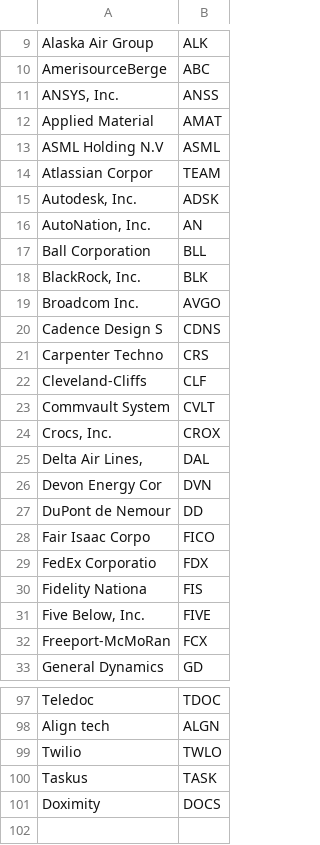
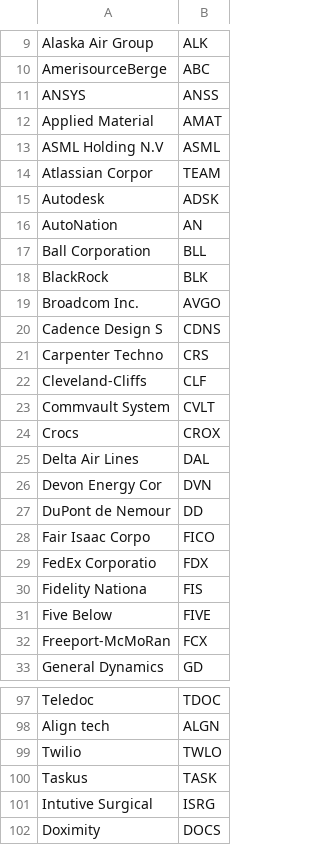
Before and after one commit to ASB-Solutions-Group-Inc/trading-tda, a CSV file: my-5-start-export.csv, drawn as a sheet; only a part is shown, gaps mark what is left out; the diff covers the shown part only.

```diff
--- a/my-5-start-export.csv
+++ b/my-5-start-export.csv
@@ -10,3 +10,3 @@ Alaska Air Group,ALK
 AmerisourceBerge,ABC
-"ANSYS, Inc.",ANSS
+ANSYS,ANSS
 Applied Material,AMAT
@@ -14,6 +14,6 @@ ASML Holding N.V,ASML
 Atlassian Corpor,TEAM
-"Autodesk, Inc.",ADSK
-"AutoNation, Inc.",AN
+Autodesk,ADSK
+AutoNation,AN
 Ball Corporation,BLL
-"BlackRock, Inc.",BLK
+BlackRock,BLK
 Broadcom Inc.,AVGO
@@ -23,4 +23,4 @@ Cleveland-Cliffs,CLF
 Commvault System,CVLT
-"Crocs, Inc.",CROX
-"Delta Air Lines,",DAL
+Crocs,CROX
+Delta Air Lines,DAL
 Devon Energy Cor,DVN
@@ -30,3 +30,3 @@ FedEx Corporatio,FDX
 Fidelity Nationa,FIS
-"Five Below, Inc.",FIVE
+Five Below,FIVE
 Freeport-McMoRan,FCX
@@ -100,2 +100,3 @@ Twilio,TWLO
 Taskus,TASK
+Intutive Surgical,ISRG
 Doximity,DOCS
```
Also changed, not shown: 10 edited cells elsewhere in this file, output/ALK.csv, output/ATVI.csv, 12 other files.
